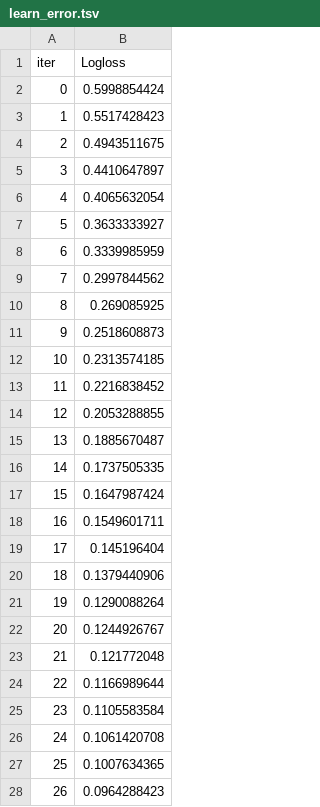
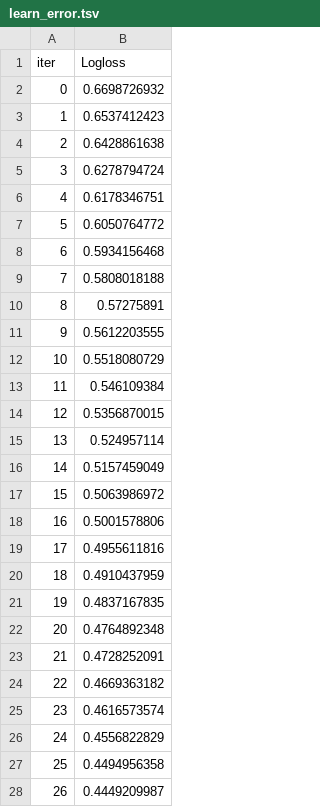
Before and after one commit to mengling-he/SelectMicro_24new, a TSV file: Analysis/PMI/script/catboost_info/learn_error.tsv, drawn as a sheet; only a part is shown; the diff covers the shown part only.

Commit message:
update analysis of PMI and Moss

```diff
--- a/Analysis/PMI/script/catboost_info/learn_error.tsv
+++ b/Analysis/PMI/script/catboost_info/learn_error.tsv
@@ -1,28 +1,28 @@
 iter	Logloss
-0	0.5998854424
-1	0.5517428423
-2	0.4943511675
-3	0.4410647897
-4	0.4065632054
-5	0.3633333927
-6	0.3339985959
-7	0.2997844562
-8	0.269085925
-9	0.2518608873
-10	0.2313574185
-11	0.2216838452
-12	0.2053288855
-13	0.1885670487
-14	0.1737505335
-15	0.1647987424
-16	0.1549601711
-17	0.145196404
-18	0.1379440906
-19	0.1290088264
-20	0.1244926767
-21	0.121772048
-22	0.1166989644
-23	0.1105583584
-24	0.1061420708
-25	0.1007634365
-26	0.0964288423
+0	0.6698726932
+1	0.6537412423
+2	0.6428861638
+3	0.6278794724
+4	0.6178346751
+5	0.6050764772
+6	0.5934156468
+7	0.5808018188
+8	0.57275891
+9	0.5612203555
+10	0.5518080729
+11	0.546109384
+12	0.5356870015
+13	0.524957114
+14	0.5157459049
+15	0.5063986972
+16	0.5001578806
+17	0.4955611816
+18	0.4910437959
+19	0.4837167835
+20	0.4764892348
+21	0.4728252091
+22	0.4669363182
+23	0.4616573574
+24	0.4556822829
+25	0.4494956358
+26	0.4449209987
```
Also changed, not shown: 73 edited cells elsewhere in this file, Analysis/Moss/script/catboost_info/learn_error.tsv, Analysis/Moss/script/catboost_info/time_left.tsv, 21 other files.
